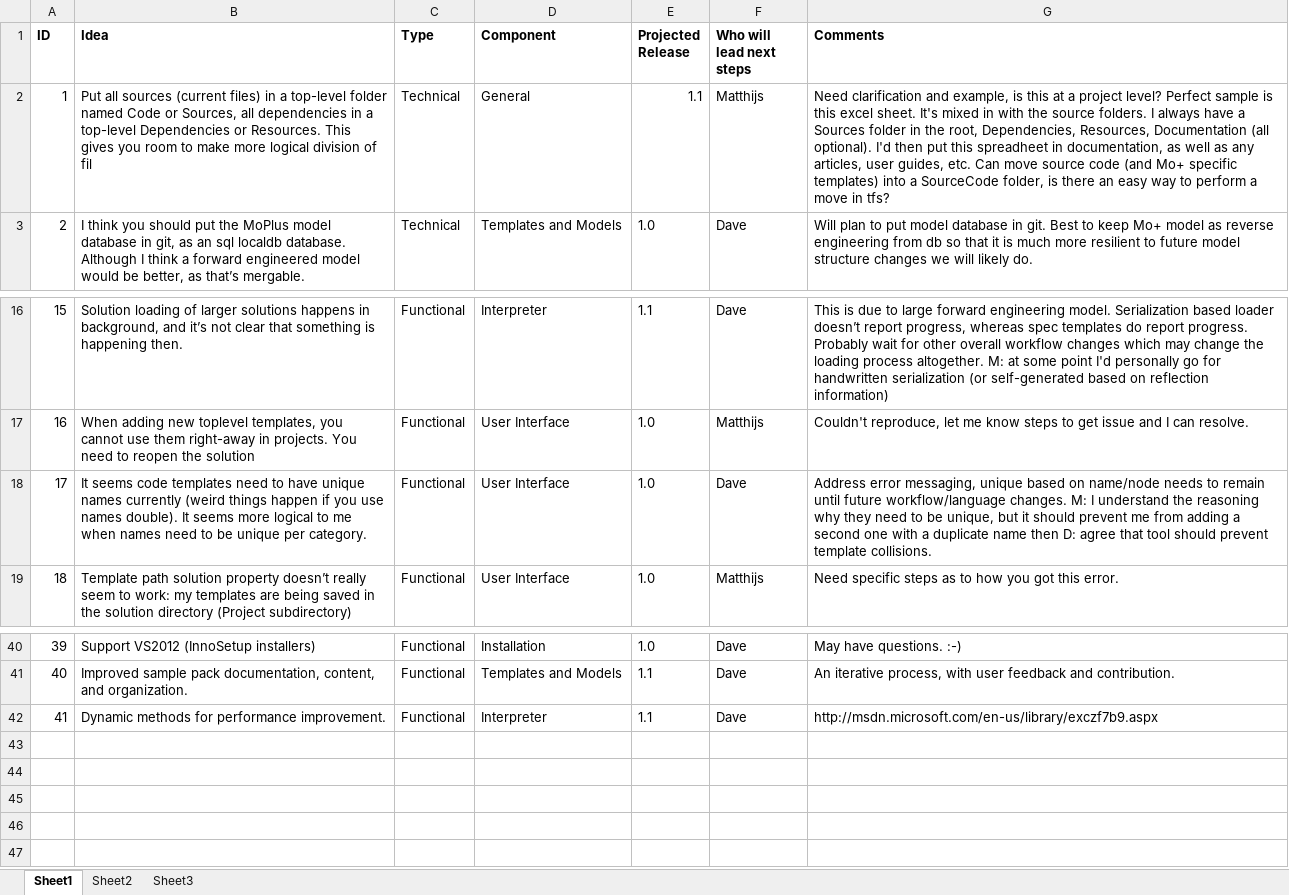
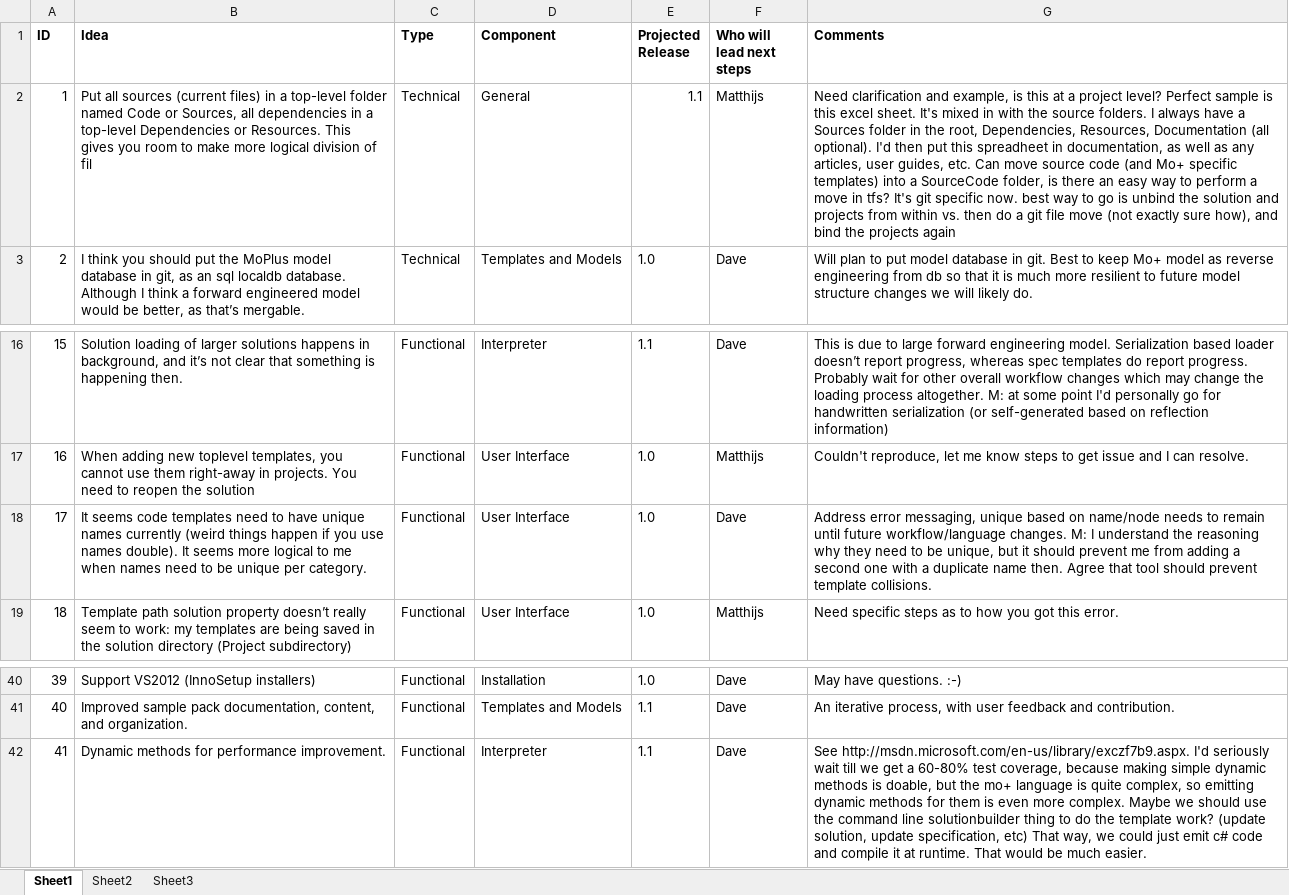
Before and after one commit to moplus/modelorientedplus, an Excel workbook: Documentation/MoPlusIdeasToTasks.xlsx, sheet Sheet1, drawn as a sheet; only a part is shown, gaps mark what is left out; values as stored, in another font and other column widths than the file's, no borders; table styles not drawn; the diff names each change by its address in the sheet, - before the commit and + after, or states it on an @@ line.

Commit message:
added additional notes to the excel sheet

```diff
--- a/Documentation/MoPlusIdeasToTasks.xlsx (sheet Sheet1)
+++ b/Documentation/MoPlusIdeasToTasks.xlsx (sheet Sheet1)
-G2 (Comments): …in tfs?
+G2 (Comments): …in tfs? It's git specific now. best way to go is unbind the solution and projects from within vs. then do a git file move (not exactly sure how), and bind the projects again
-G18 (Comments): …duplicate name then D: agree that tool…
+G18 (Comments): …duplicate name then. Agree that tool…
-G42 (Comments): http://msdn.microsoft.com/en-us/library/exczf7b9.aspx
+G42 (Comments): See http://msdn.microsoft.com/en-us/library/exczf7b9.aspx. I'd seriously wait till we get a 60-80% test coverage, because making simple dynamic methods is doable, but the mo+ language is quite complex, so emitting dynamic methods for them is even more complex. Maybe we should use the command line solutionbuilder thing to do the template work? (update solution, update specification, etc) That way, we could just emit c# code and compile it at runtime. That would be much easier.
```
